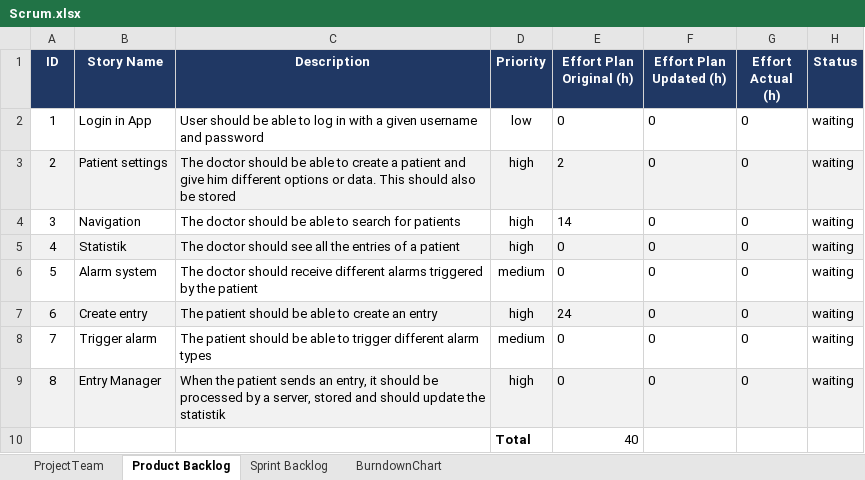
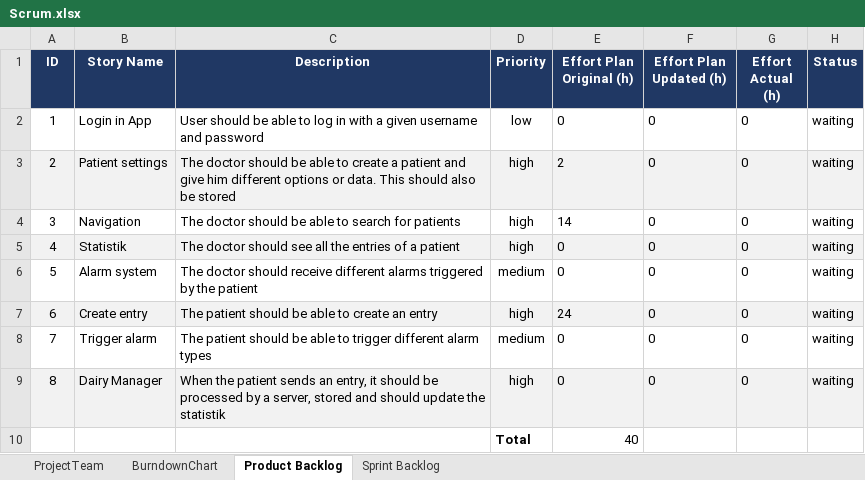
Before and after one commit to meyer5/ch.bfh.bti7081.s2020.red, an Excel workbook: doc/task06/Scrum.xlsx, sheet Product Backlog, drawn as a sheet; values as stored, in another font and other column widths than the file's, no borders; the diff names each change by its address in the sheet, - before the commit and + after, or states it on an @@ line.

```diff
--- a/doc/task06/Scrum.xlsx (sheet Product Backlog)
+++ b/doc/task06/Scrum.xlsx (sheet Product Backlog)
@@ sheet tab order changed: ProjectTeam | BurndownChart | Product Backlog | Sprint Backlog @@
-B9 (Story Name): Entry Manager
+B9 (Story Name): Dairy Manager
```
Also changed, not shown: sheet Sprint Backlog, formulas that keep their value.
